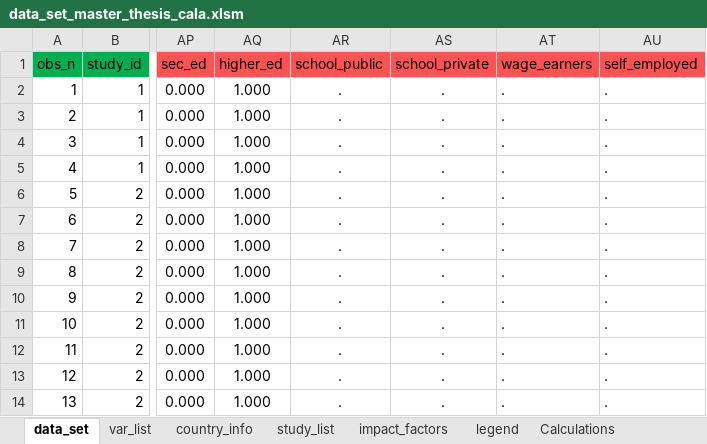
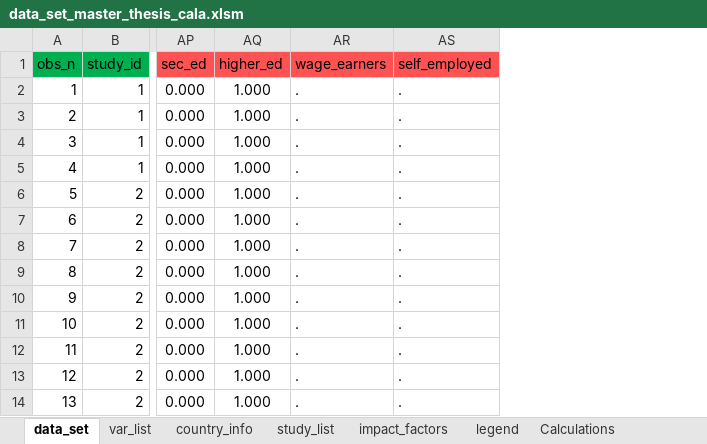
Before and after one commit to PetrCala/Diploma-Thesis, an Excel workbook: Data/data_set_master_thesis_cala.xlsm, sheet data_set, drawn as a sheet; only a part is shown, gaps mark what is left out; values as stored, in another font and other column widths than the file's, no borders; conditional formats not drawn; the diff names each change by its address in the sheet, - before the commit and + after, or states it on an @@ line.

Commit message:
Added missing data handling, interpolation, adjusted sum stats

```diff
--- a/Data/data_set_master_thesis_cala.xlsm (sheet data_set)
+++ b/Data/data_set_master_thesis_cala.xlsm (sheet data_set)
-column AR (school_public), rows 2-14: all .
-column AS (school_private), rows 2-14: all .
```
Also changed, not shown: sheet var_list, sheet study_list, formulas that keep their value, hidden cells, 6 other files.
